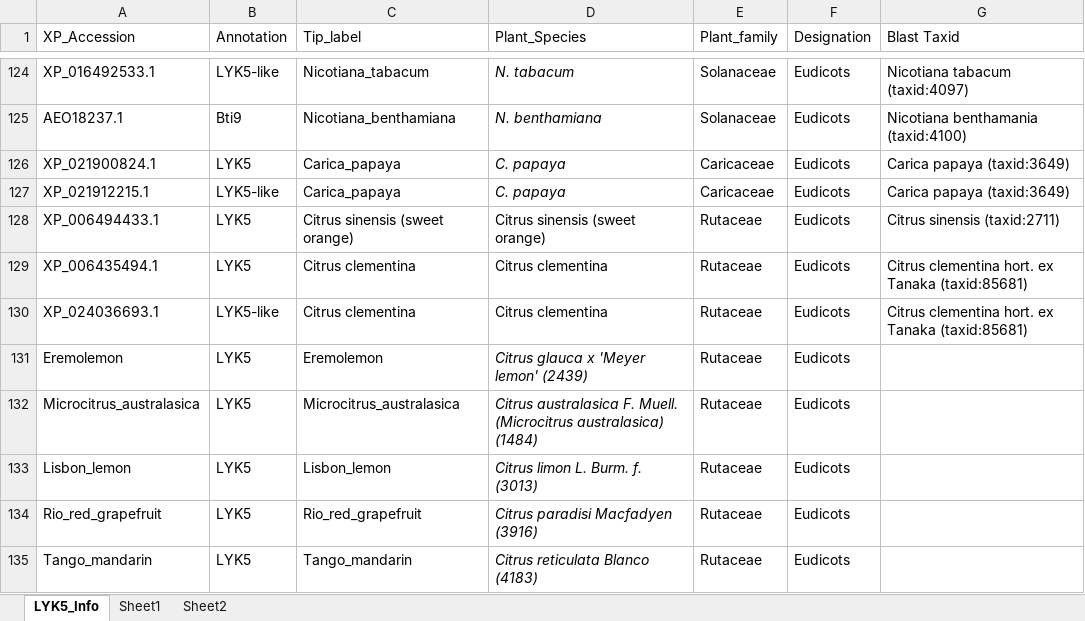
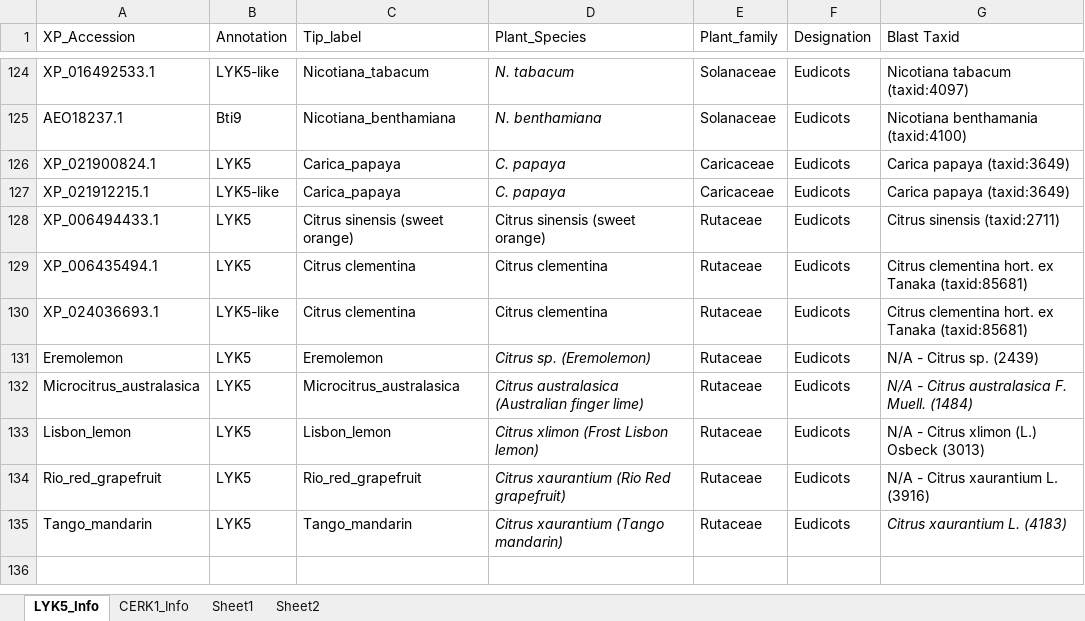
Before and after one commit to DanielleMStevens/Divergent_citrus_response_to_PAMPs, an Excel workbook: Protein_Trees/Info_for_tree.xlsx, sheet LYK5_Info, drawn as a sheet; only a part is shown, gaps mark what is left out; values as stored, in another font and other column widths than the file's, no borders; the diff names each change by its address in the sheet, - before the commit and + after, or states it on an @@ line.

Commit message:
finalize LYK5 tree and code

```diff
--- a/Protein_Trees/Info_for_tree.xlsx (sheet LYK5_Info)
+++ b/Protein_Trees/Info_for_tree.xlsx (sheet LYK5_Info)
+sheet tab: CERK1_Info
-D131 (Plant_Species): Citrus glauca x 'Meyer lemon' (2439)
+D131 (Plant_Species): Citrus sp. (Eremolemon)
-G131 (Blast Taxid): (empty)
+G131 (Blast Taxid): N/A - Citrus sp. (2439)
-D132 (Plant_Species): Citrus australasica F. Muell. (Microcitrus australasica) (1484)
+D132 (Plant_Species): Citrus australasica (Australian finger lime)
-G132 (Blast Taxid): (empty)
+G132 (Blast Taxid): N/A - Citrus australasica F. Muell. (1484)
-D133 (Plant_Species): Citrus limon L. Burm. f. (3013)
+D133 (Plant_Species): Citrus xlimon (Frost Lisbon lemon)
-G133 (Blast Taxid): (empty)
+G133 (Blast Taxid): N/A - Citrus xlimon (L.) Osbeck (3013)
-D134 (Plant_Species): Citrus paradisi Macfadyen (3916)
+D134 (Plant_Species): Citrus xaurantium (Rio Red grapefruit)
-G134 (Blast Taxid): (empty)
+G134 (Blast Taxid): N/A - Citrus xaurantium L. (3916)
-D135 (Plant_Species): Citrus reticulata Blanco (4183)
+D135 (Plant_Species): Citrus xaurantium (Tango mandarin)
-G135 (Blast Taxid): (empty)
+G135 (Blast Taxid): Citrus xaurantium L. (4183)
```
Also changed, not shown: 13 other files.
